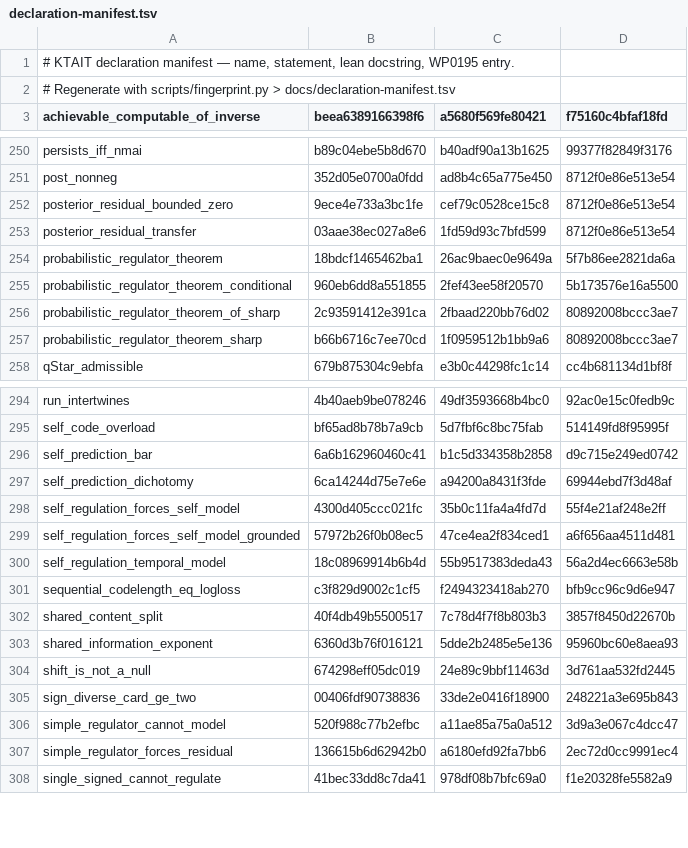
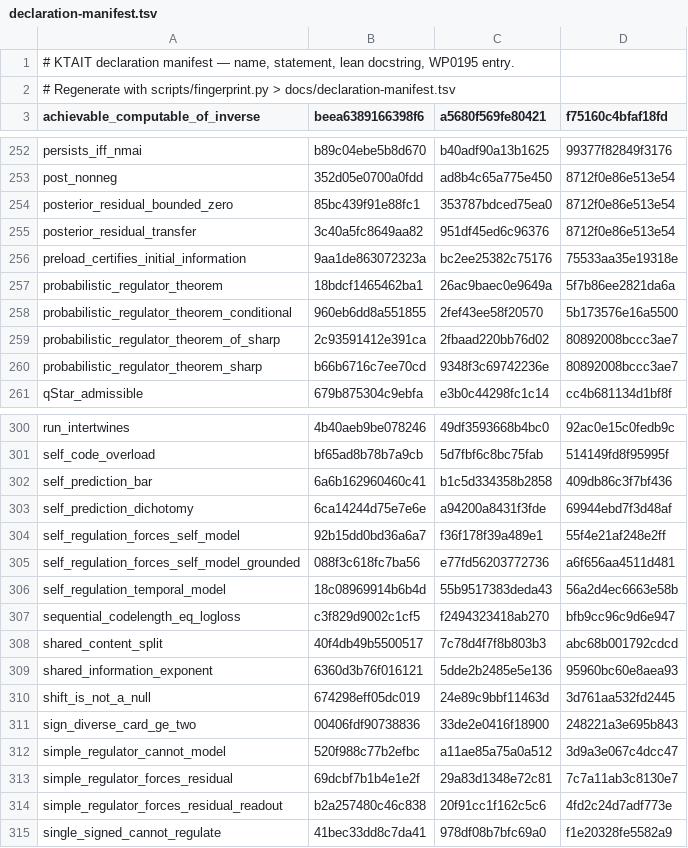
Before and after one commit to giulioruffini/KTAIT, a TSV file: docs/declaration-manifest.tsv, drawn as a sheet; only a part is shown, gaps mark what is left out; the diff covers the shown part only.

```diff
--- a/docs/declaration-manifest.tsv
+++ b/docs/declaration-manifest.tsv
@@ -251,4 +253,5 @@ persists_iff_nmai	b89c04ebe5b8d670	b40adf90a13b1625	99377f82849f3176
 post_nonneg	352d05e0700a0fdd	ad8b4c65a775e450	8712f0e86e513e54
-posterior_residual_bounded_zero	9ece4e733a3bc1fe	cef79c0528ce15c8	8712f0e86e513e54
-posterior_residual_transfer	03aae38ec027a8e6	1fd59d93c7bfd599	8712f0e86e513e54
+posterior_residual_bounded_zero	85bc439f91e88fc1	353787bdced75ea0	8712f0e86e513e54
+posterior_residual_transfer	3c40a5fc8649aa82	951df45ed6c96376	8712f0e86e513e54
+preload_certifies_initial_information	9aa1de863072323a	bc2ee25382c75176	75533aa35e19318e
 probabilistic_regulator_theorem	18bdcf1465462ba1	26ac9baec0e9649a	5f7b86ee2821da6a
@@ -256,3 +259,3 @@ probabilistic_regulator_theorem_conditional	960eb6dd8a551855	2fef43ee58f20570	5b
 probabilistic_regulator_theorem_of_sharp	2c93591412e391ca	2fbaad220bb76d02	80892008bccc3ae7
-probabilistic_regulator_theorem_sharp	b66b6716c7ee70cd	1f0959512b1bb9a6	80892008bccc3ae7
+probabilistic_regulator_theorem_sharp	b66b6716c7ee70cd	9348f3c69742236e	80892008bccc3ae7
 qStar_admissible	679b875304c9ebfa	e3b0c44298fc1c14	cc4b681134d1bf8f
@@ -295,9 +301,9 @@ run_intertwines	4b40aeb9be078246	49df3593668b4bc0	92ac0e15c0fedb9c
 self_code_overload	bf65ad8b78b7a9cb	5d7fbf6c8bc75fab	514149fd8f95995f
-self_prediction_bar	6a6b162960460c41	b1c5d334358b2858	d9c715e249ed0742
+self_prediction_bar	6a6b162960460c41	b1c5d334358b2858	409db86c3f7bf436
 self_prediction_dichotomy	6ca14244d75e7e6e	a94200a8431f3fde	69944ebd7f3d48af
-self_regulation_forces_self_model	4300d405ccc021fc	35b0c11fa4a4fd7d	55f4e21af248e2ff
-self_regulation_forces_self_model_grounded	57972b26f0b08ec5	47ce4ea2f834ced1	a6f656aa4511d481
+self_regulation_forces_self_model	92b15dd0bd36a6a7	f36f178f39a489e1	55f4e21af248e2ff
+self_regulation_forces_self_model_grounded	088f3c618fc7ba56	e77fd56203772736	a6f656aa4511d481
 self_regulation_temporal_model	18c08969914b6b4d	55b9517383deda43	56a2d4ec6663e58b
 sequential_codelength_eq_logloss	c3f829d9002c1cf5	f2494323418ab270	bfb9cc96c9d6e947
-shared_content_split	40f4db49b5500517	7c78d4f7f8b803b3	3857f8450d22670b
+shared_content_split	40f4db49b5500517	7c78d4f7f8b803b3	abc68b001792cdcd
 shared_information_exponent	6360d3b76f016121	5dde2b2485e5e136	95960bc60e8aea93
@@ -306,3 +312,4 @@ sign_diverse_card_ge_two	00406fdf90738836	33de2e0416f18900	248221a3e695b843
 simple_regulator_cannot_model	520f988c77b2efbc	a11ae85a75a0a512	3d9a3e067c4dcc47
-simple_regulator_forces_residual	136615b6d62942b0	a6180efd92fa7bb6	2ec72d0cc9991ec4
+simple_regulator_forces_residual	69dcbf7b1b4e1e2f	29a83d1348e72c81	7c7a11ab3c8130e7
+simple_regulator_forces_residual_readout	b2a257480c46c838	20f91cc1f162c5c6	4fd2c24d7adf773e
 single_signed_cannot_regulate	41bec33dd8c7da41	978df08b7bfc69a0	f1e20328fe5582a9
```
Also changed, not shown: 5 added rows and 75 edited cells elsewhere in this file, 12 other files.
